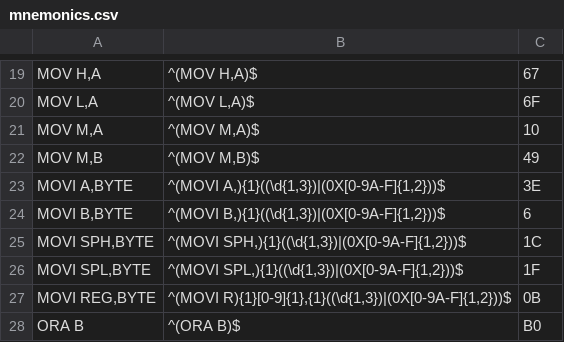
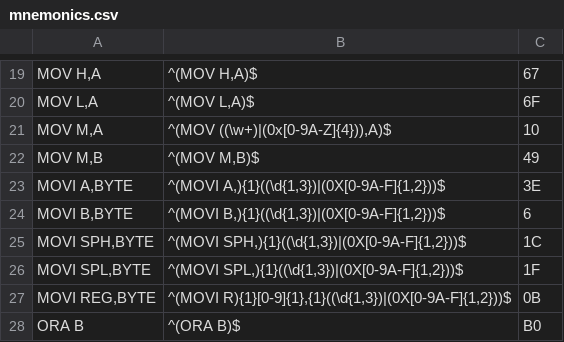
Before and after one commit to CodingPat/E8BC, a CSV file: scripts/mnemonics.csv, drawn as a sheet; only a part is shown, gaps mark what is left out.

```diff
--- a/scripts/mnemonics.csv
+++ b/scripts/mnemonics.csv
@@ -20,3 +20,3 @@ MOV H,A;^(MOV H,A)$;67
 MOV L,A;^(MOV L,A)$;6F
-MOV M,A;^(MOV M,A)$;10
+MOV M,A;^(MOV ((\w+)|(0x[0-9A-Z]{4})),A)$;10
 MOV M,B;^(MOV M,B)$;49
```
Also changed, not shown: 7 other files.
